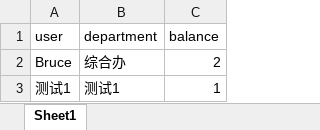
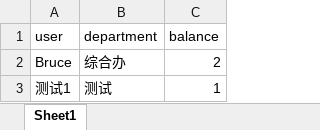
Before and after one commit to PlxloYzb/kbkonlinetopup, an Excel workbook: excel_balance/2025-05-26.xlsx, sheet Sheet1, drawn as a sheet; values as stored, in another font and other column widths than the file's, no borders; the diff names each change by its address in the sheet, - before the commit and + after, or states it on an @@ line.

Commit message:
balance完成

```diff
--- a/excel_balance/2025-05-26.xlsx (sheet Sheet1)
+++ b/excel_balance/2025-05-26.xlsx (sheet Sheet1)
-B3 (department): 测试1
+B3 (department): 测试
```
Also changed, not shown: 4 other files.
